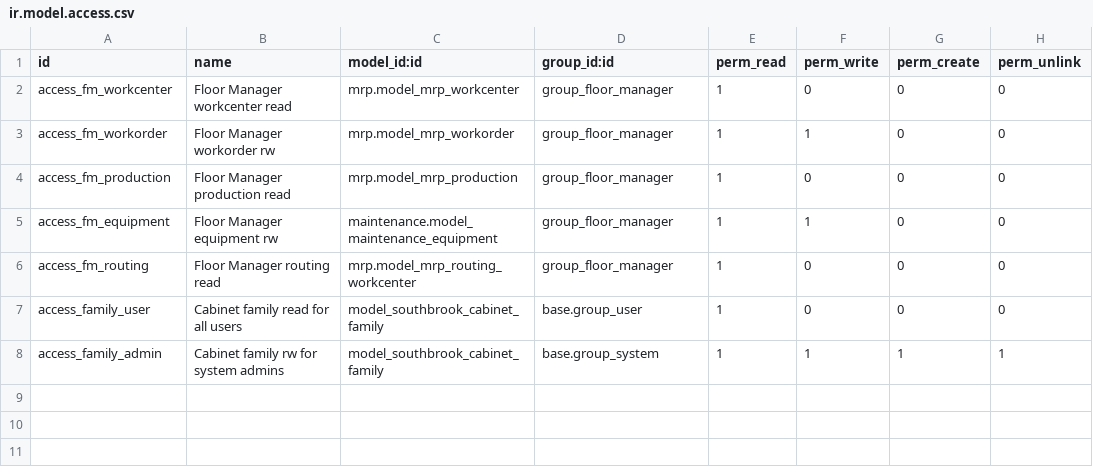
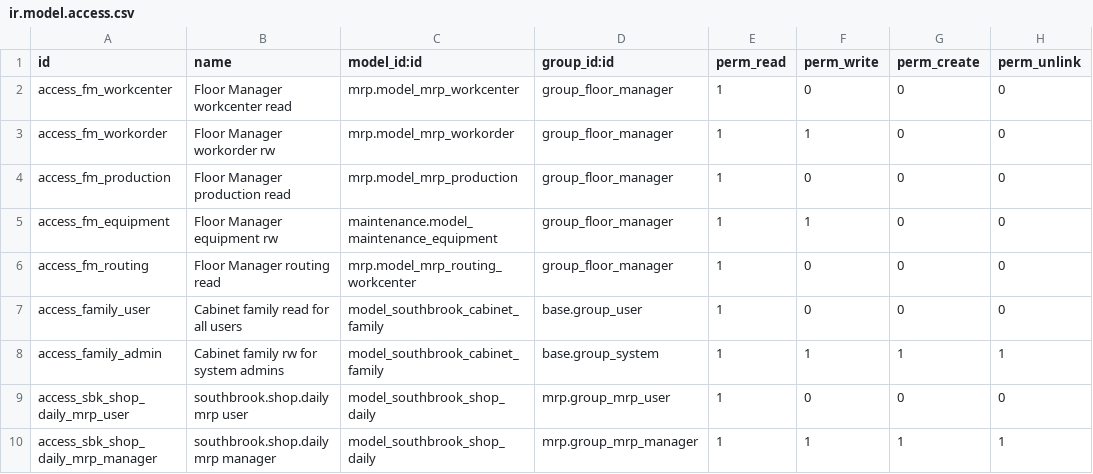
Before and after one commit to dangelojohn/Southbrook_Configurator, a CSV file: addons/southbrook_mrp_pm/security/ir.model.access.csv, drawn as a sheet.

```diff
--- a/addons/southbrook_mrp_pm/security/ir.model.access.csv
+++ b/addons/southbrook_mrp_pm/security/ir.model.access.csv
@@ -8 +8,3 @@ access_family_user,Cabinet family read for all users,model_southbrook_cabinet_fa
 access_family_admin,Cabinet family rw for system admins,model_southbrook_cabinet_family,base.group_system,1,1,1,1
+access_sbk_shop_daily_mrp_user,southbrook.shop.daily mrp user,model_southbrook_shop_daily,mrp.group_mrp_user,1,0,0,0
+access_sbk_shop_daily_mrp_manager,southbrook.shop.daily mrp manager,model_southbrook_shop_daily,mrp.group_mrp_manager,1,1,1,1
```
Also changed, not shown: 7 other files.
